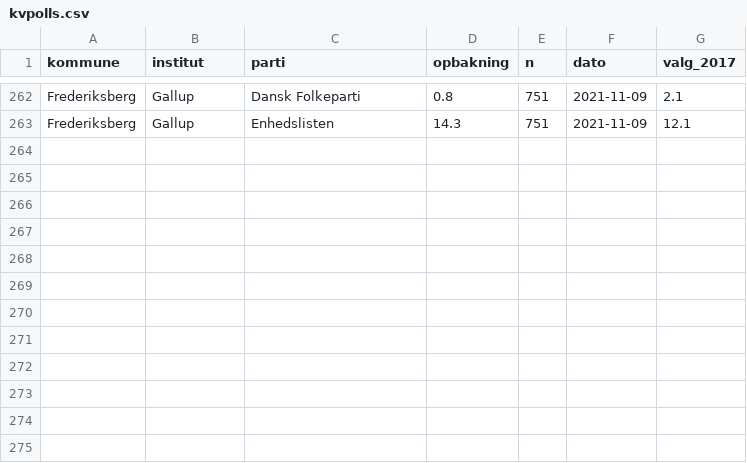
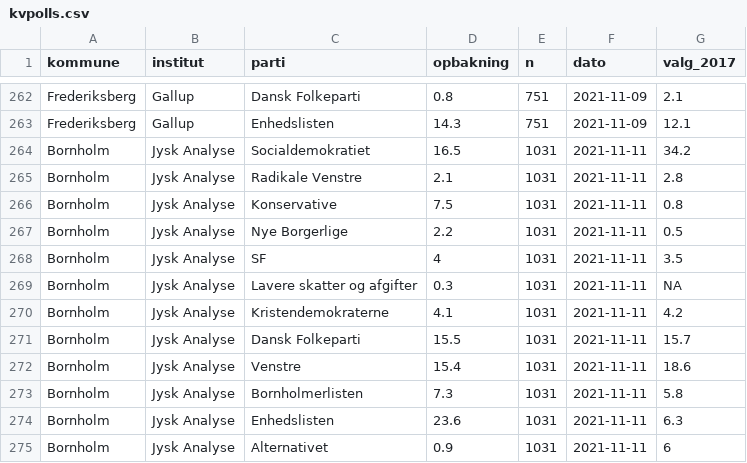
Before and after one commit to erikgahner/kvpolls, a CSV file: kvpolls.csv, drawn as a sheet; only a part is shown, gaps mark what is left out.

Commit message:
tilføj Bornholm (11.11)

```diff
--- a/kvpolls.csv
+++ b/kvpolls.csv
@@ -263 +263,13 @@ Frederiksberg,Gallup,Dansk Folkeparti,0.8,751,2021-11-09,2.1
 Frederiksberg,Gallup,Enhedslisten,14.3,751,2021-11-09,12.1
+Bornholm,Jysk Analyse,Socialdemokratiet,16.5,1031,2021-11-11,34.2
+Bornholm,Jysk Analyse,Radikale Venstre,2.1,1031,2021-11-11,2.8
+Bornholm,Jysk Analyse,Konservative,7.5,1031,2021-11-11,0.8
+Bornholm,Jysk Analyse,Nye Borgerlige,2.2,1031,2021-11-11,0.5
+Bornholm,Jysk Analyse,SF,4,1031,2021-11-11,3.5
+Bornholm,Jysk Analyse,Lavere skatter og afgifter,0.3,1031,2021-11-11,NA
+Bornholm,Jysk Analyse,Kristendemokraterne,4.1,1031,2021-11-11,4.2
+Bornholm,Jysk Analyse,Dansk Folkeparti,15.5,1031,2021-11-11,15.7
+Bornholm,Jysk Analyse,Venstre,15.4,1031,2021-11-11,18.6
+Bornholm,Jysk Analyse,Bornholmerlisten,7.3,1031,2021-11-11,5.8
+Bornholm,Jysk Analyse,Enhedslisten,23.6,1031,2021-11-11,6.3
+Bornholm,Jysk Analyse,Alternativet,0.9,1031,2021-11-11,6
```
